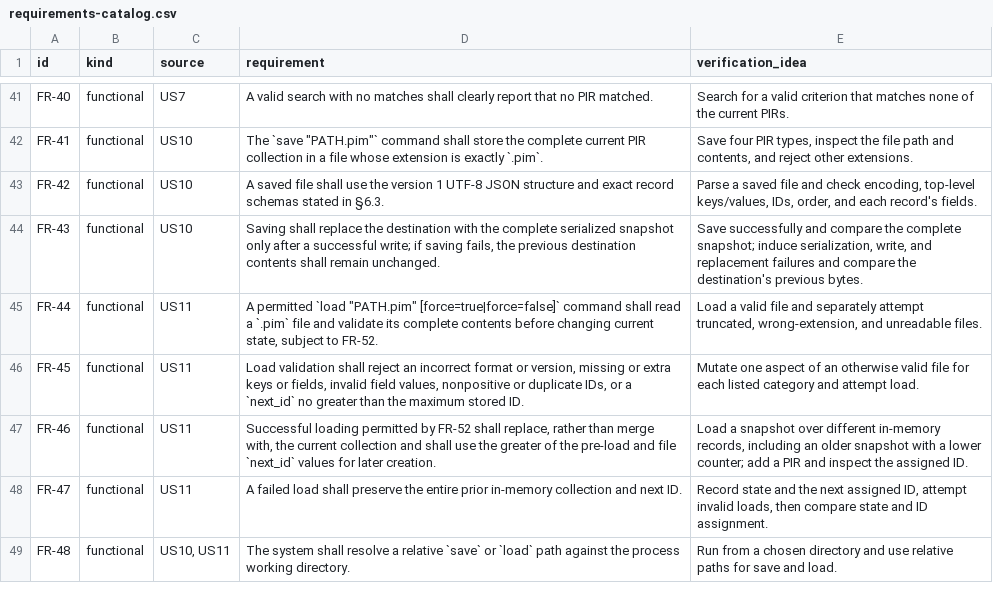
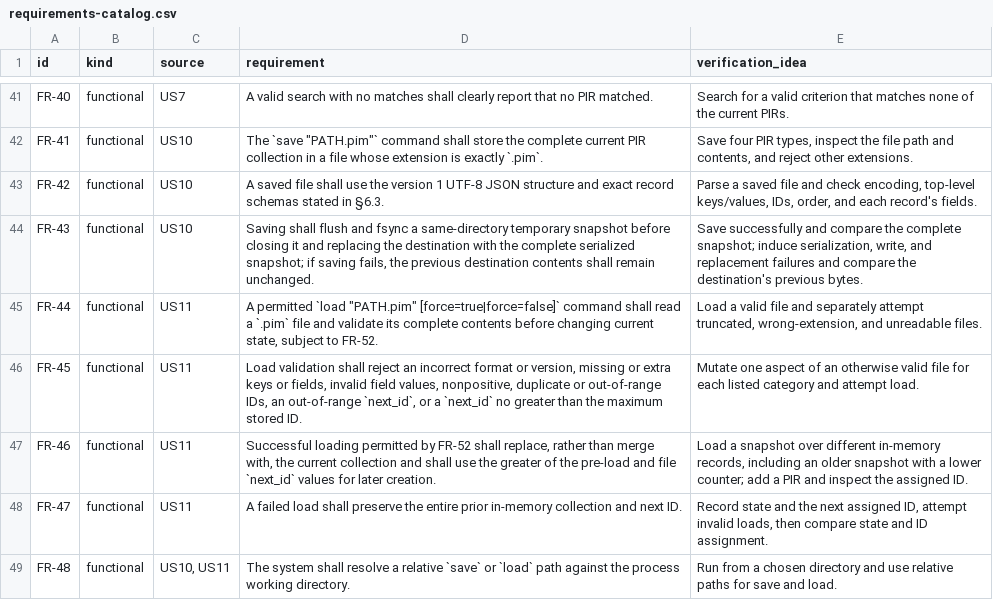
Before and after one commit to hzihao872-arch/COMP3211-PIM, a CSV file: docs/srs/requirements-catalog.csv, drawn as a sheet; only a part is shown, gaps mark what is left out; the diff covers the shown part only.

Commit message:
fix: harden IDs, persistence and fatal input handling
Bound record IDs and preserve a serializable exhaustion counter, cap diagnostic
previews, add file/record error context, and centralize schema/help metadata.
Support UTF-8 BOM input, fsync snapshots before replacement, and keep dirty
interruption warnings. Read/decoding failures now report bounded stderr and
exit 1 without retrying or masking the failure when output pipes close.

Add 26 regression methods and synchronize requirements, manuals and evidence.
Validation: 112 tests and the two-process demo pass on Python 3.11.9, 3.12.14
and 3.13.0; full-suite model line coverage is 488/488. The exported checkout
also passes 112 tests and the demo. Existing release binaries are unchanged.

```diff
--- a/docs/srs/requirements-catalog.csv
+++ b/docs/srs/requirements-catalog.csv
@@ -43,5 +43,5 @@ FR-41,functional,US10,"The `save ""PATH.pim""` command shall store the complete
 FR-42,functional,US10,A saved file shall use the version 1 UTF-8 JSON structure and exact record schemas stated in §6.3.,"Parse a saved file and check encoding, top-level keys/values, IDs, order, and each record's fields."
-FR-43,functional,US10,"Saving shall replace the destination with the complete serialized snapshot only after a successful write; if saving fails, the previous destination contents shall remain unchanged.","Save successfully and compare the complete snapshot; induce serialization, write, and replacement failures and compare the destination's previous bytes."
+FR-43,functional,US10,"Saving shall flush and fsync a same-directory temporary snapshot before closing it and replacing the destination with the complete serialized snapshot; if saving fails, the previous destination contents shall remain unchanged.","Save successfully and compare the complete snapshot; induce serialization, write, and replacement failures and compare the destination's previous bytes."
 FR-44,functional,US11,"A permitted `load ""PATH.pim"" [force=true|force=false]` command shall read a `.pim` file and validate its complete contents before changing current state, subject to FR-52.","Load a valid file and separately attempt truncated, wrong-extension, and unreadable files."
-FR-45,functional,US11,"Load validation shall reject an incorrect format or version, missing or extra keys or fields, invalid field values, nonpositive or duplicate IDs, or a `next_id` no greater than the maximum stored ID.",Mutate one aspect of an otherwise valid file for each listed category and attempt load.
+FR-45,functional,US11,"Load validation shall reject an incorrect format or version, missing or extra keys or fields, invalid field values, nonpositive, duplicate or out-of-range IDs, an out-of-range `next_id`, or a `next_id` no greater than the maximum stored ID.",Mutate one aspect of an otherwise valid file for each listed category and attempt load.
 FR-46,functional,US11,"Successful loading permitted by FR-52 shall replace, rather than merge with, the current collection and shall use the greater of the pre-load and file `next_id` values for later creation.","Load a snapshot over different in-memory records, including an older snapshot with a lower counter; add a PIR and inspect the assigned ID."
```
Also changed, not shown: 4 edited cells elsewhere in this file, 51 other files.
